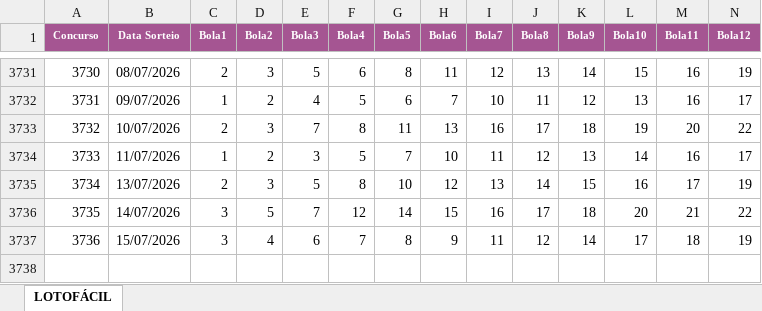
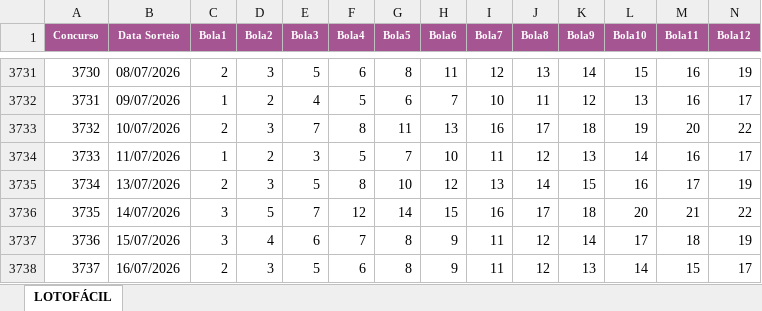
Before and after one commit to AlvaroSantosWorks/GeraLotoPremium, an Excel workbook: Lotofacil.xlsx, sheet LOTOFÁCIL, drawn as a sheet; only a part is shown, gaps mark what is left out; values as stored, in another font and other column widths than the file's, no borders; rows hold the shown columns only; the diff names each change by its address in the sheet, - before the commit and + after, or states it on an @@ line.

```diff
--- a/Lotofacil.xlsx (sheet LOTOFÁCIL)
+++ b/Lotofacil.xlsx (sheet LOTOFÁCIL)
+row 3738: 3737 | 16/07/2026 | 2 | 3 | 5 | 6 | 8 | 9 | 11 | 12 | 13 | 14 | 15 | 17
```
Also changed, not shown: Mega-Sena.xlsx.
